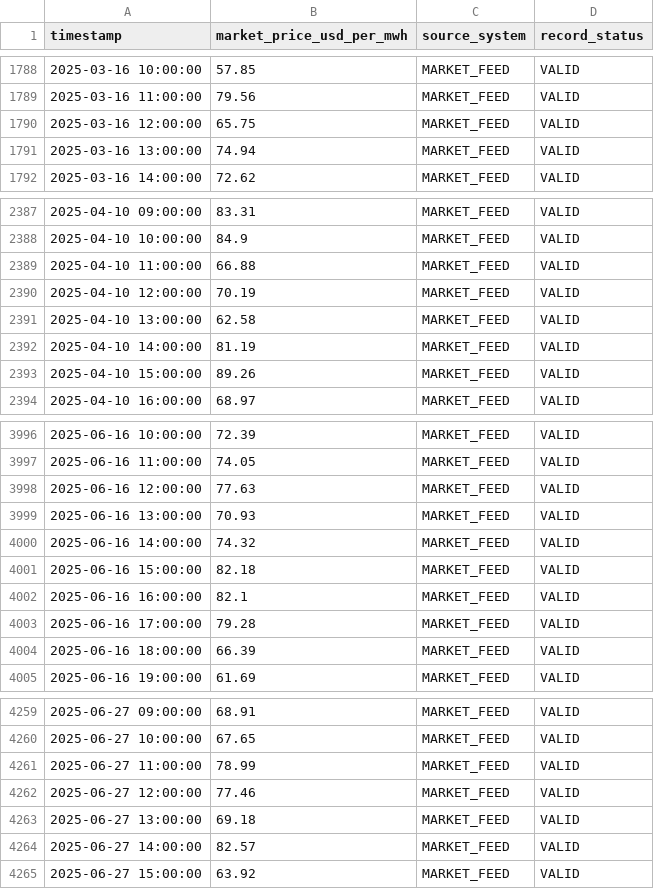
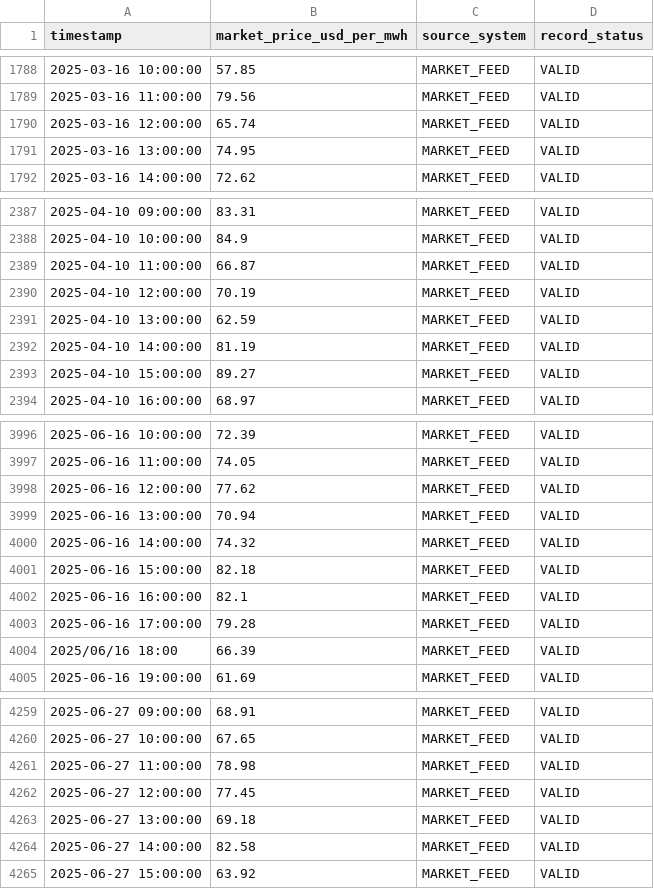
Before and after one commit to sadamhabnawi28/GreenGrid_Energy_Project, a CSV file: datasets/greengrid_v2_1/raw_data/market_price_raw.csv, drawn as a sheet; only a part is shown, gaps mark what is left out; the diff covers the shown part only.

Commit message:
Changes to be committed: 	modified:   datasets/greengrid_v2_1/raw_data/bess_operations_raw.csv 	modified:   datasets/greengrid_v2_1/raw_data/dispatch_curtailment_log_raw.csv 	modified:   datasets/greengrid_v2_1/raw_data/ems_operations_raw.csv 	modified:   datasets/greengrid_v2_1/raw_data/market_price_raw.csv 	modified:   datasets/greengrid_v2_1/raw_data/scada_generation_raw.csv 	modified:   datasets/greengrid_v2_1/raw_data/weather_station_raw.csv 	modified:   datasets/greengrid_v2_1/reference/clean_truth_hourly.csv 	modified:   datasets/greengrid_v2_1/reference/expected_kpis.csv 	new file:   scripts/data_explorations.ipynb 	deleted:    scripts/data_generator.ipynb 	modified:   scripts/generate_greengrid_v2_1.py 	new file:   scripts/generate_greengrid_v2_1_refactored.py

```diff
--- a/datasets/greengrid_v2_1/raw_data/market_price_raw.csv
+++ b/datasets/greengrid_v2_1/raw_data/market_price_raw.csv
@@ -1789,4 +1789,4 @@ timestamp,market_price_usd_per_mwh,source_system,record_status
 2025-03-16 11:00:00,79.56,MARKET_FEED,VALID
-2025-03-16 12:00:00,65.75,MARKET_FEED,VALID
-2025-03-16 13:00:00,74.94,MARKET_FEED,VALID
+2025-03-16 12:00:00,65.74,MARKET_FEED,VALID
+2025-03-16 13:00:00,74.95,MARKET_FEED,VALID
 2025-03-16 14:00:00,72.62,MARKET_FEED,VALID
@@ -2388,7 +2388,7 @@ timestamp,market_price_usd_per_mwh,source_system,record_status
 2025-04-10 10:00:00,84.9,MARKET_FEED,VALID
-2025-04-10 11:00:00,66.88,MARKET_FEED,VALID
+2025-04-10 11:00:00,66.87,MARKET_FEED,VALID
 2025-04-10 12:00:00,70.19,MARKET_FEED,VALID
-2025-04-10 13:00:00,62.58,MARKET_FEED,VALID
+2025-04-10 13:00:00,62.59,MARKET_FEED,VALID
 2025-04-10 14:00:00,81.19,MARKET_FEED,VALID
-2025-04-10 15:00:00,89.26,MARKET_FEED,VALID
+2025-04-10 15:00:00,89.27,MARKET_FEED,VALID
 2025-04-10 16:00:00,68.97,MARKET_FEED,VALID
@@ -3997,4 +3997,4 @@ timestamp,market_price_usd_per_mwh,source_system,record_status
 2025-06-16 11:00:00,74.05,MARKET_FEED,VALID
-2025-06-16 12:00:00,77.63,MARKET_FEED,VALID
-2025-06-16 13:00:00,70.93,MARKET_FEED,VALID
+2025-06-16 12:00:00,77.62,MARKET_FEED,VALID
+2025-06-16 13:00:00,70.94,MARKET_FEED,VALID
 2025-06-16 14:00:00,74.32,MARKET_FEED,VALID
@@ -4003,3 +4003,3 @@ timestamp,market_price_usd_per_mwh,source_system,record_status
 2025-06-16 17:00:00,79.28,MARKET_FEED,VALID
-2025-06-16 18:00:00,66.39,MARKET_FEED,VALID
+2025/06/16 18:00,66.39,MARKET_FEED,VALID
 2025-06-16 19:00:00,61.69,MARKET_FEED,VALID
@@ -4260,6 +4260,6 @@ timestamp,market_price_usd_per_mwh,source_system,record_status
 2025-06-27 10:00:00,67.65,MARKET_FEED,VALID
-2025-06-27 11:00:00,78.99,MARKET_FEED,VALID
-2025-06-27 12:00:00,77.46,MARKET_FEED,VALID
+2025-06-27 11:00:00,78.98,MARKET_FEED,VALID
+2025-06-27 12:00:00,77.45,MARKET_FEED,VALID
 2025-06-27 13:00:00,69.18,MARKET_FEED,VALID
-2025-06-27 14:00:00,82.57,MARKET_FEED,VALID
+2025-06-27 14:00:00,82.58,MARKET_FEED,VALID
 2025-06-27 15:00:00,63.92,MARKET_FEED,VALID
```
Also changed, not shown: 184 edited cells elsewhere in this file, datasets/greengrid_v2_1/raw_data/dispatch_curtailment_log_raw.csv, datasets/greengrid_v2_1/raw_data/weather_station_raw.csv, 9 other files.
